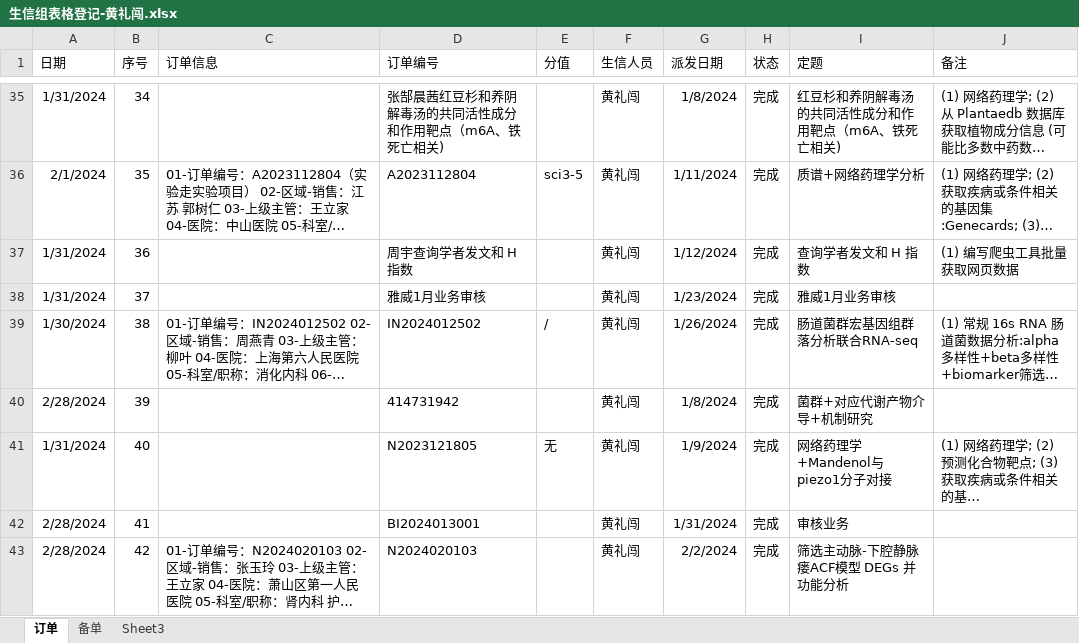
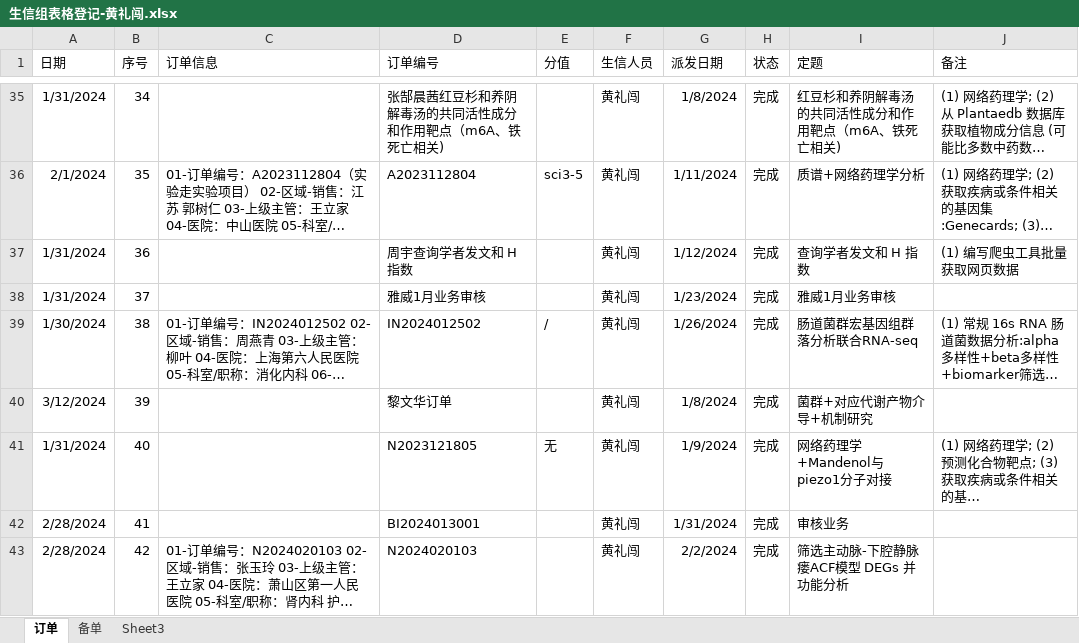
Before and after one commit to shaman-yellow/outline, an Excel workbook: lixiao/summary/生信组表格登记-黄礼闯.xlsx, sheet 订单, drawn as a sheet; only a part is shown, gaps mark what is left out; long unchanged cells end in …; values as stored, in another font and other column widths than the file's, no borders; the diff covers the shown part only; the diff names each change by its address in the sheet, - before the commit and + after, or states it on an @@ line.

```diff
--- a/lixiao/summary/生信组表格登记-黄礼闯.xlsx (sheet 订单)
+++ b/lixiao/summary/生信组表格登记-黄礼闯.xlsx (sheet 订单)
-A40 (日期): 2/28/2024
+A40 (日期): 3/12/2024
-D40 (订单编号): 414731942
+D40 (订单编号): 黎文华订单
```
Also changed, not shown: 12 added rows and 6 edited cells elsewhere in this sheet, lixiao/summary_2024-3/2023年行为准则考核表.xlsx, lixiao/summary_2024-3/assess_绩效+软性考核表.xlsx, 17 other files.
